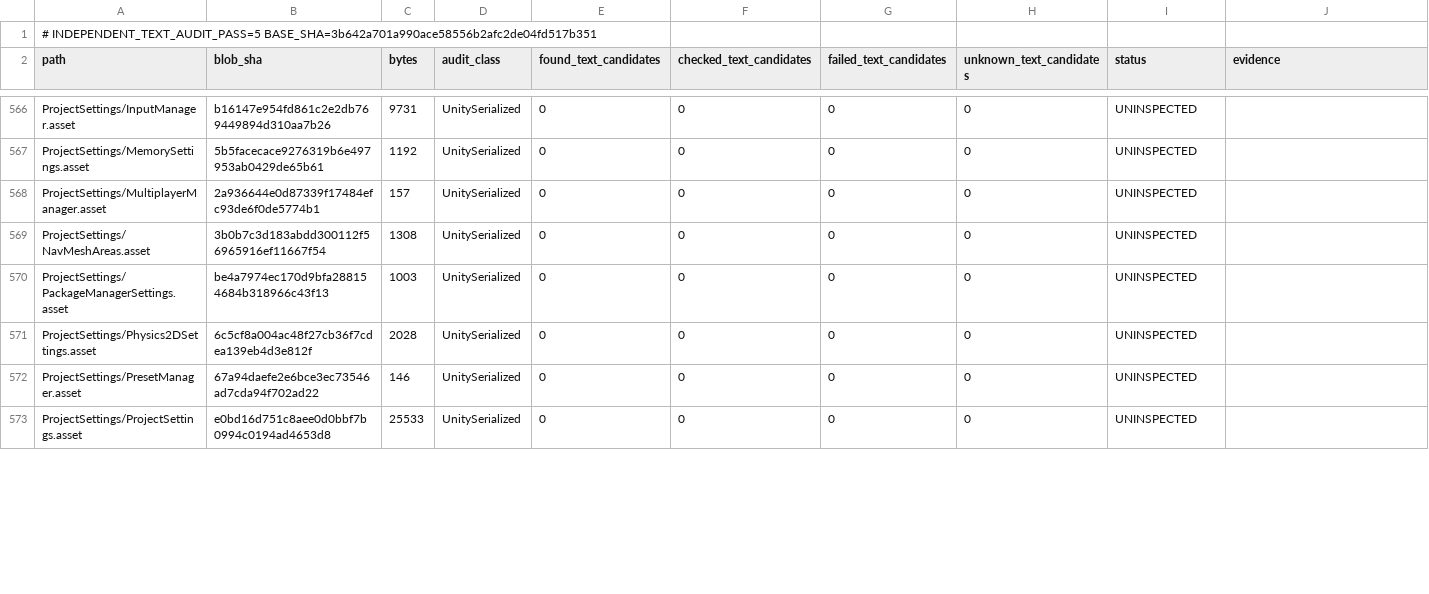
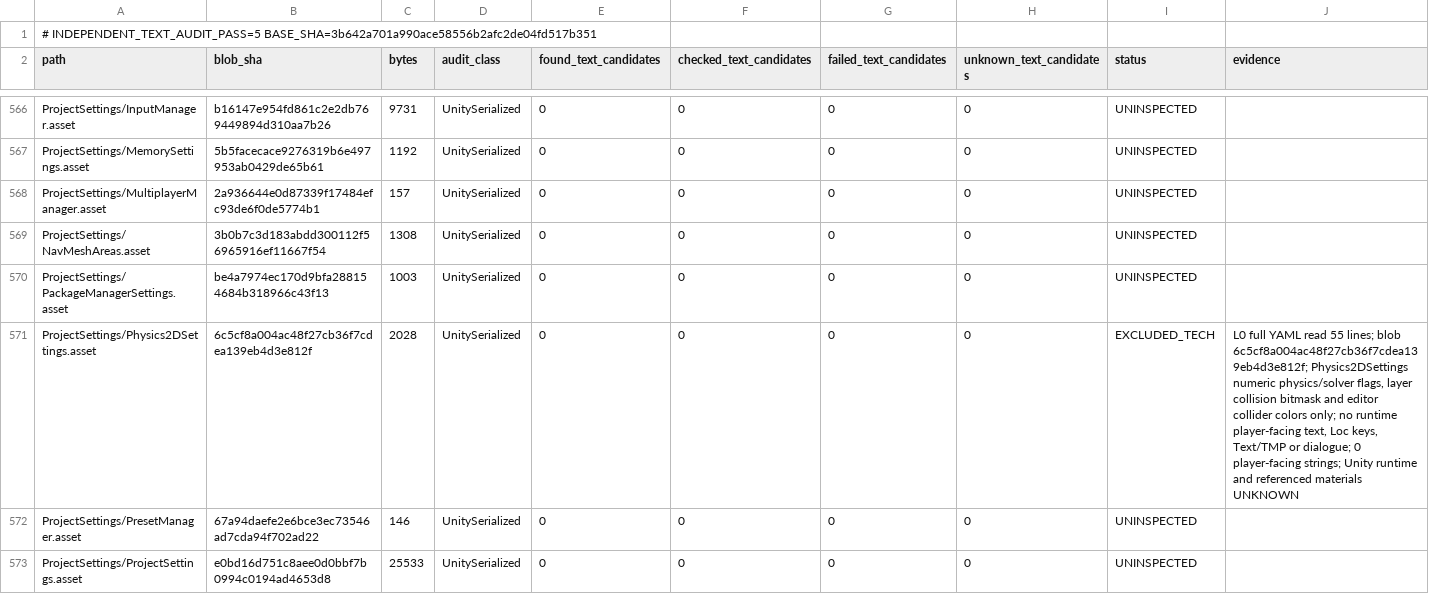
Before and after one commit to Olmad/Sinbinder-public, a TSV file: Docs/AgentTeam/88-INDEPENDENT-AUDITOR-5-PROGRESS.tsv, drawn as a sheet; only a part is shown, gaps mark what is left out.

Commit message:
audit(pass5): inspect Physics2DSettings serialized text source

```diff
--- a/Docs/AgentTeam/88-INDEPENDENT-AUDITOR-5-PROGRESS.tsv
+++ b/Docs/AgentTeam/88-INDEPENDENT-AUDITOR-5-PROGRESS.tsv
@@ -570,3 +570,3 @@ ProjectSettings/NavMeshAreas.asset	3b0b7c3d183abdd300112f56965916ef11667f54	1308
 ProjectSettings/PackageManagerSettings.asset	be4a7974ec170d9bfa288154684b318966c43f13	1003	UnitySerialized	0	0	0	0	UNINSPECTED	
-ProjectSettings/Physics2DSettings.asset	6c5cf8a004ac48f27cb36f7cdea139eb4d3e812f	2028	UnitySerialized	0	0	0	0	UNINSPECTED	
+ProjectSettings/Physics2DSettings.asset	6c5cf8a004ac48f27cb36f7cdea139eb4d3e812f	2028	UnitySerialized	0	0	0	0	EXCLUDED_TECH	L0 full YAML read 55 lines; blob 6c5cf8a004ac48f27cb36f7cdea139eb4d3e812f; Physics2DSettings numeric physics/solver flags, layer collision bitmask and editor collider colors only; no runtime player-facing text, Loc keys, Text/TMP or dialogue; 0 player-facing strings; Unity runtime and referenced materials UNKNOWN
 ProjectSettings/PresetManager.asset	67a94daefe2e6bce3ec73546ad7cda94f702ad22	146	UnitySerialized	0	0	0	0	UNINSPECTED	
```
